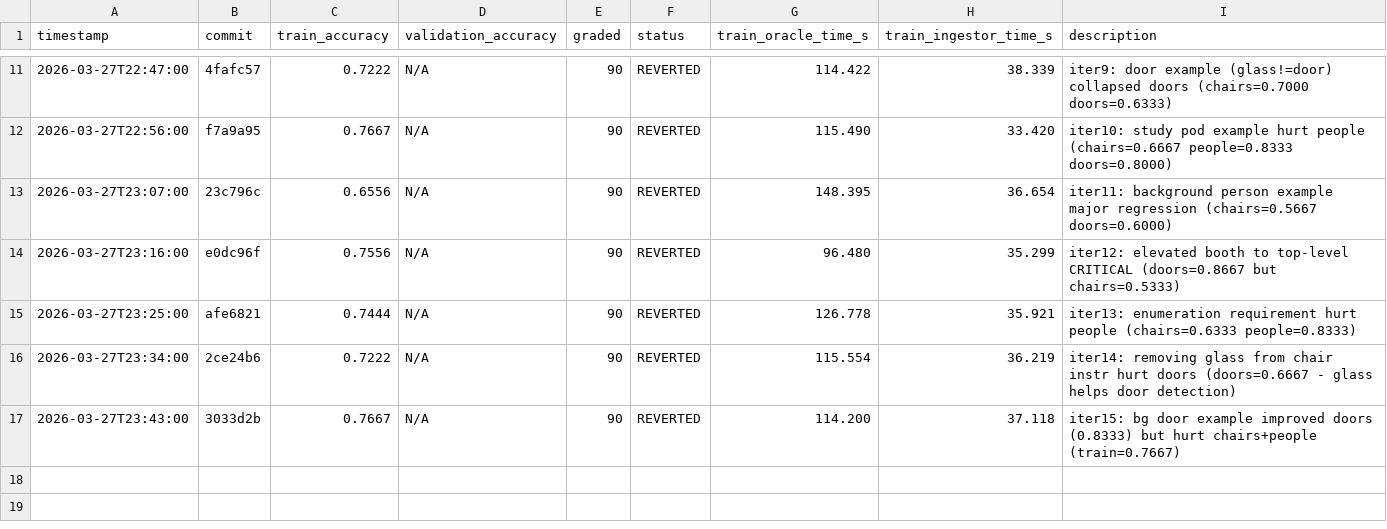
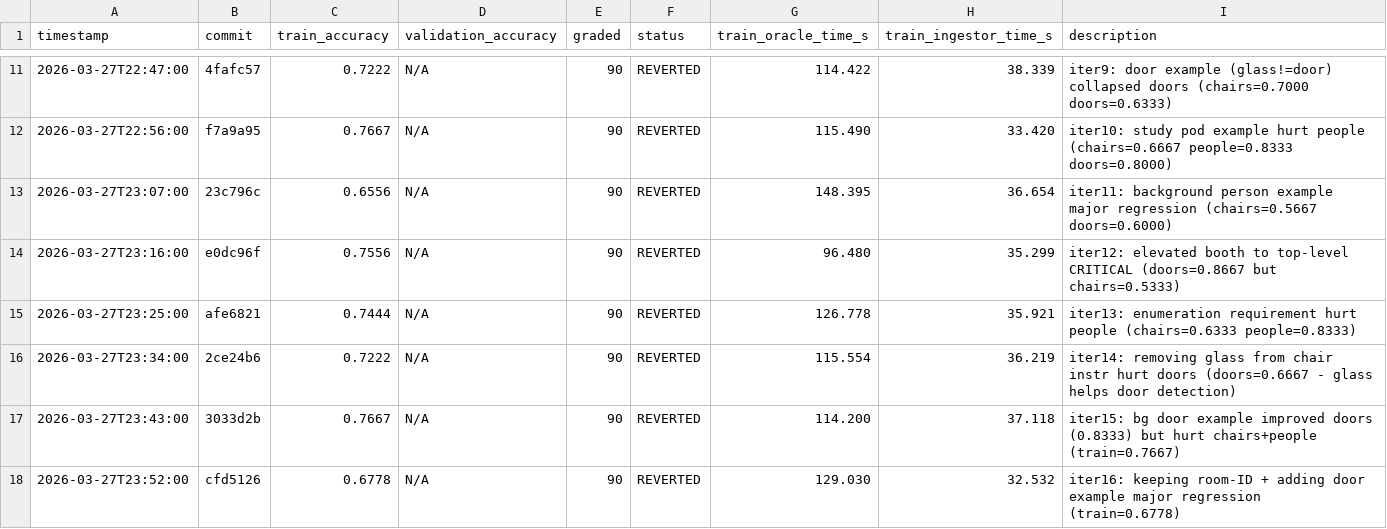
Before and after one commit to Clamepending/videomemory, a TSV file: prompt_hustle/results/results.tsv, drawn as a sheet; only a part is shown, gaps mark what is left out.

Commit message:
log: iter16 results (train=0.6778, REVERTED)

```diff
--- a/prompt_hustle/results/results.tsv
+++ b/prompt_hustle/results/results.tsv
@@ -17 +17,2 @@ timestamp	commit	train_accuracy	validation_accuracy	graded	status	train_oracle_t
 2026-03-27T23:43:00	3033d2b	0.7667	N/A	90	REVERTED	114.200	37.118	iter15: bg door example improved doors (0.8333) but hurt chairs+people (train=0.7667)
+2026-03-27T23:52:00	cfd5126	0.6778	N/A	90	REVERTED	129.030	32.532	iter16: keeping room-ID + adding door example major regression (train=0.6778)
```
